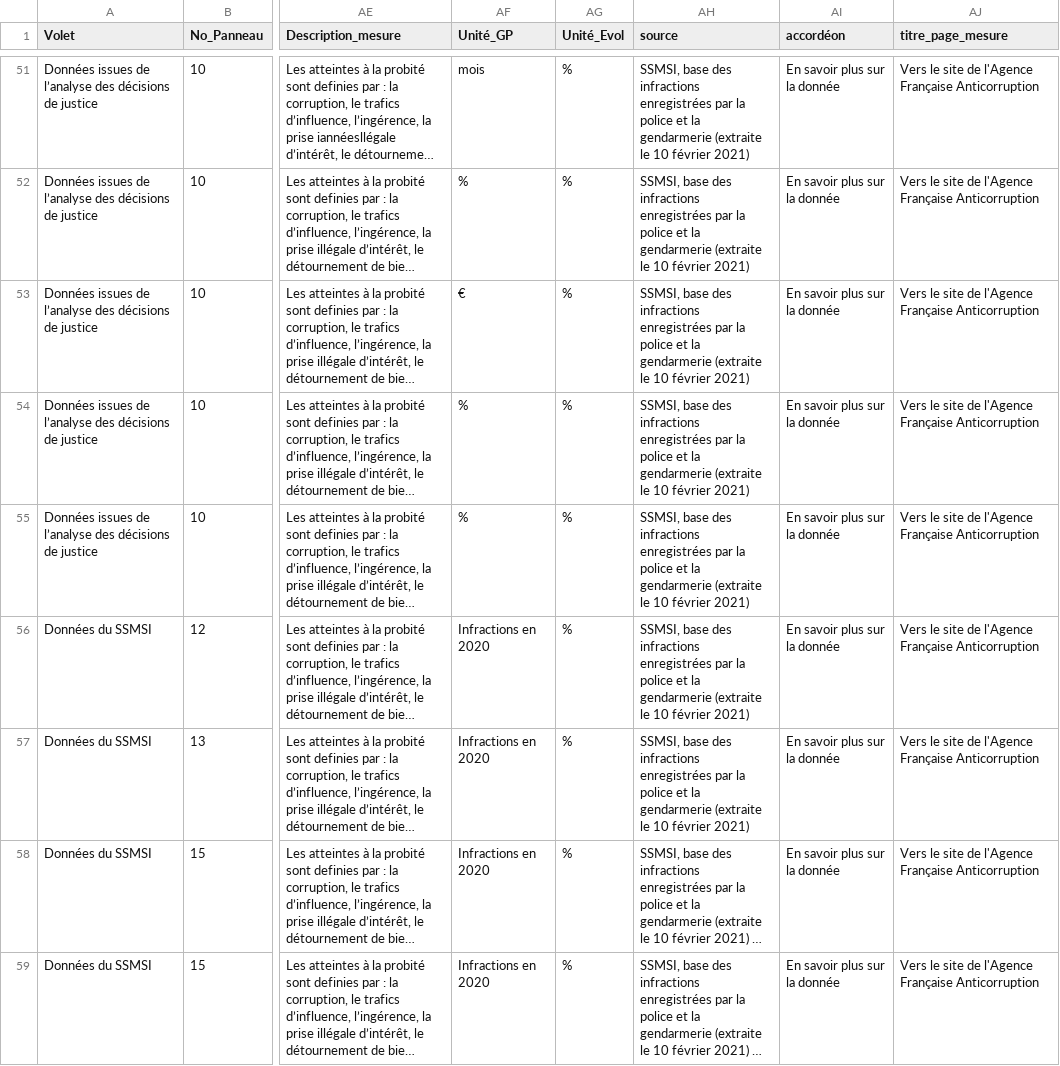
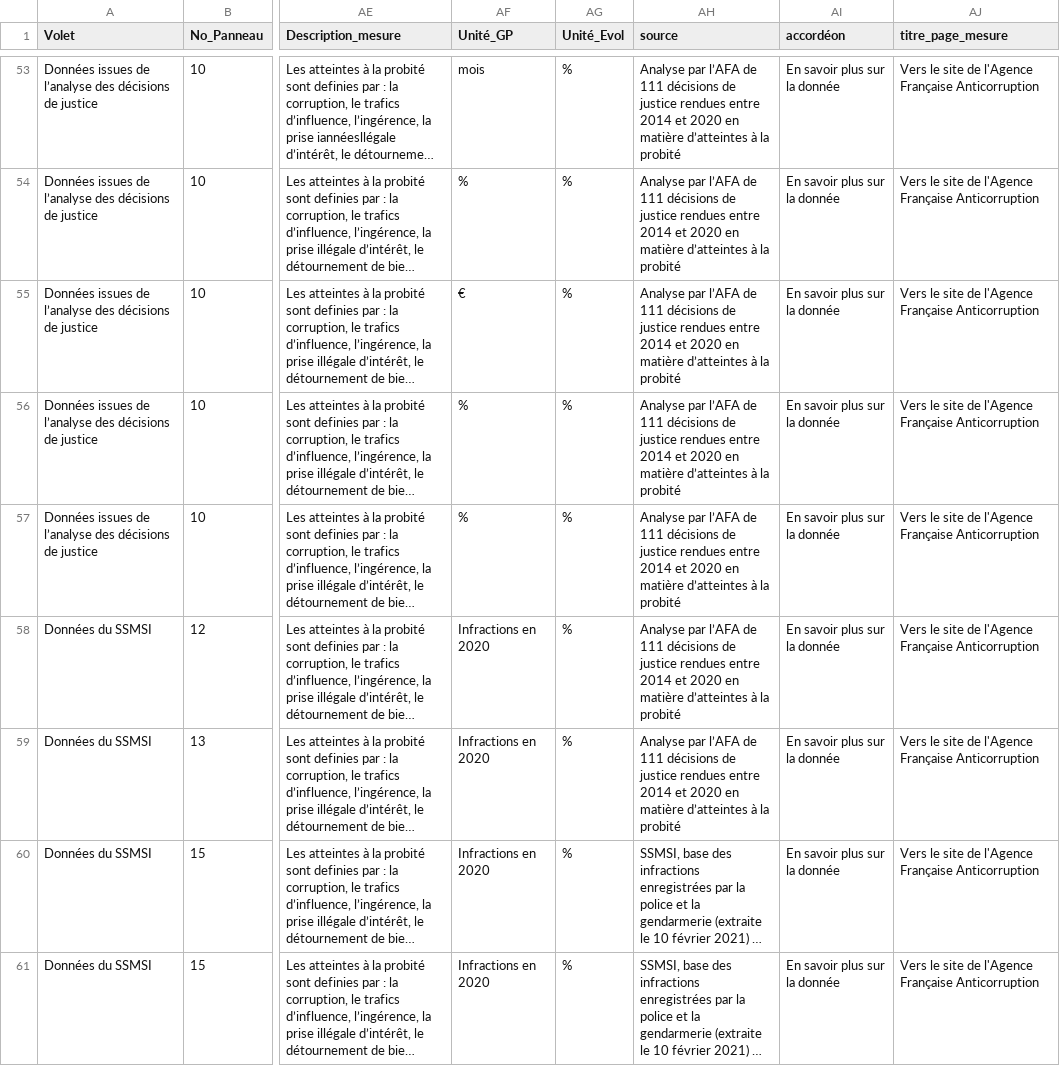
Before and after one commit to mefrintegration/dashboard_widgets, a CSV file: dashboard-configuration/afa.csv, drawn as a sheet; only a part is shown, gaps mark what is left out; long unchanged cells end in …; addresses are those after the commit; the diff covers the shown part only; the diff names each change by its address in the sheet, - before the commit and + after, or states it on an @@ line.

```diff
--- a/dashboard-configuration/afa.csv
+++ b/dashboard-configuration/afa.csv
-AH53:AH59 (source): SSMSI, base des infractions enregistrées par la police et la gendarmerie (extraite le 10 février 2021)
+AH53:AH59 (source): Analyse par l’AFA de 111 décisions de justice rendues entre 2014 et 2020 en matière d’atteintes à la probité
```
Also changed, not shown: 2 added rows and 124 edited cells elsewhere in this file, 1 other file.
